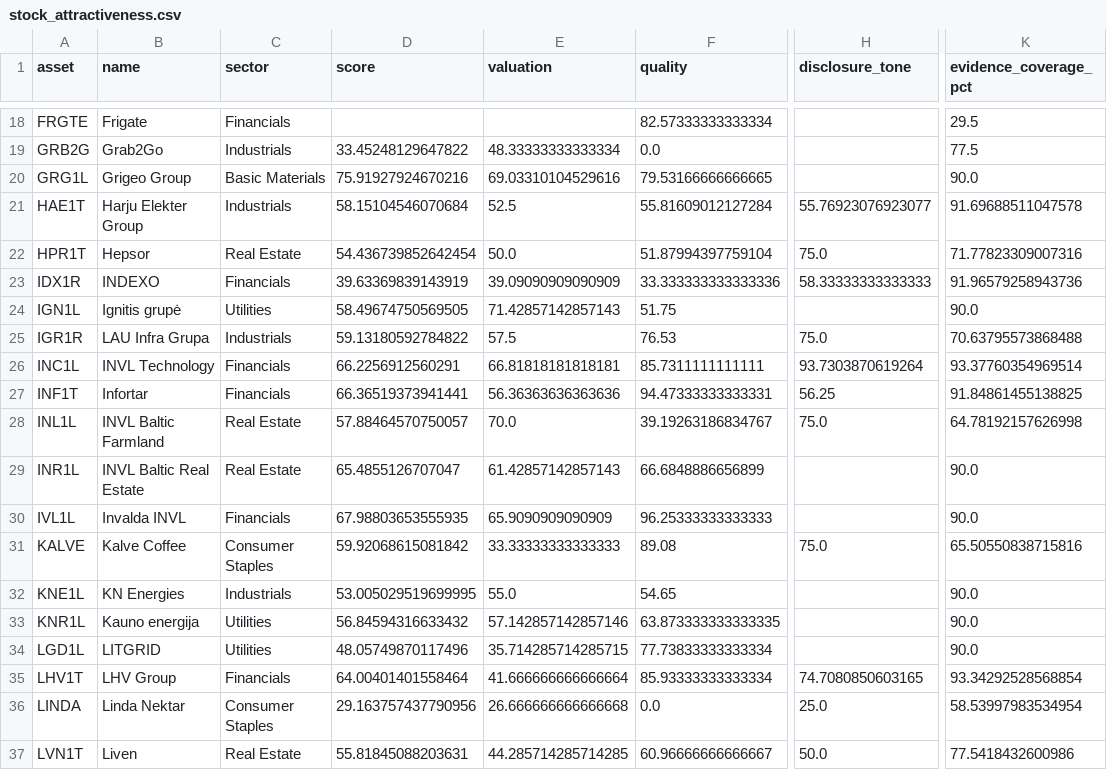
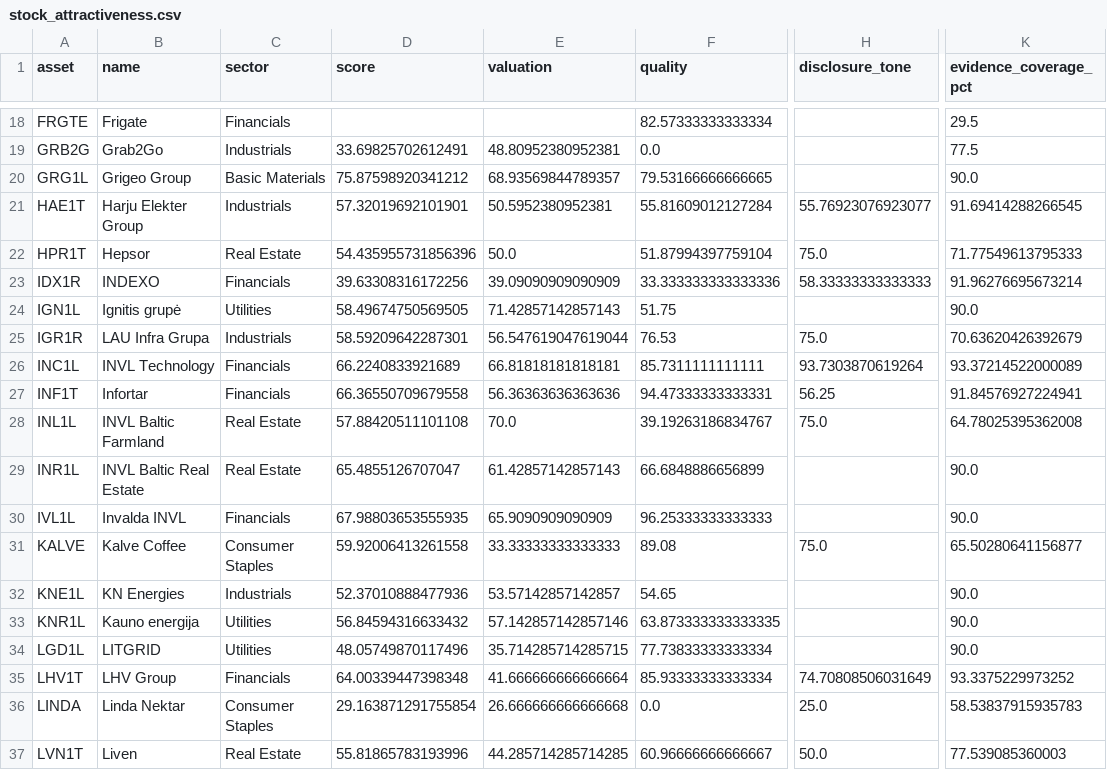
Before and after one commit to audrkaba/portfolio-report, a CSV file: stock_attractiveness.csv, drawn as a sheet; only a part is shown, gaps mark what is left out; the diff covers the shown part only; the diff names each change by its address in the sheet, - before the commit and + after, or states it on an @@ line.

```diff
--- a/stock_attractiveness.csv
+++ b/stock_attractiveness.csv
-D19 (score): 33.45248129647822
+D19 (score): 33.69825702612491
-E19 (valuation): 48.33333333333334
+E19 (valuation): 48.80952380952381
-D20 (score): 75.91927924670216
+D20 (score): 75.87598920341212
-E20 (valuation): 69.03310104529616
+E20 (valuation): 68.93569844789357
-D21 (score): 58.15104546070684
+D21 (score): 57.32019692101901
-E21 (valuation): 52.5
+E21 (valuation): 50.5952380952381
-K21 (evidence_coverage_pct): 91.69688511047578
+K21 (evidence_coverage_pct): 91.69414288266545
-D22 (score): 54.436739852642454
+D22 (score): 54.435955731856396
-K22 (evidence_coverage_pct): 71.77823309007316
+K22 (evidence_coverage_pct): 71.77549613795333
-D23 (score): 39.63369839143919
+D23 (score): 39.63308316172256
-K23 (evidence_coverage_pct): 91.96579258943736
+K23 (evidence_coverage_pct): 91.96276695673214
-D25 (score): 59.13180592784822
+D25 (score): 58.59209642287301
-E25 (valuation): 57.5
+E25 (valuation): 56.547619047619044
-K25 (evidence_coverage_pct): 70.63795573868488
+K25 (evidence_coverage_pct): 70.63620426392679
-D26 (score): 66.2256912560291
+D26 (score): 66.2240833921689
-K26 (evidence_coverage_pct): 93.37760354969514
+K26 (evidence_coverage_pct): 93.37214522000089
-D27 (score): 66.36519373941441
+D27 (score): 66.36550709679558
-K27 (evidence_coverage_pct): 91.84861455138825
+K27 (evidence_coverage_pct): 91.84576927224941
-D28 (score): 57.88464570750057
+D28 (score): 57.88420511101108
-K28 (evidence_coverage_pct): 64.78192157626998
+K28 (evidence_coverage_pct): 64.78025395362008
-D31 (score): 59.92068615081842
+D31 (score): 59.92006413261558
-K31 (evidence_coverage_pct): 65.50550838715816
+K31 (evidence_coverage_pct): 65.50280641156877
-D32 (score): 53.005029519699995
+D32 (score): 52.37010888477936
-E32 (valuation): 55.0
+E32 (valuation): 53.57142857142857
-D35 (score): 64.00401401558464
+D35 (score): 64.00339447398348
-H35 (disclosure_tone): 74.7080850603165
+H35 (disclosure_tone): 74.70808506031649
-K35 (evidence_coverage_pct): 93.34292528568854
+K35 (evidence_coverage_pct): 93.3375229973252
-D36 (score): 29.163757437790956
+D36 (score): 29.163871291755854
-K36 (evidence_coverage_pct): 58.53997983534954
+K36 (evidence_coverage_pct): 58.53837915935783
-D37 (score): 55.81845088203631
+D37 (score): 55.81865783193996
-K37 (evidence_coverage_pct): 77.5418432600986
+K37 (evidence_coverage_pct): 77.539085360003
```
Also changed, not shown: 74 edited cells elsewhere in this file, 13 other files.
